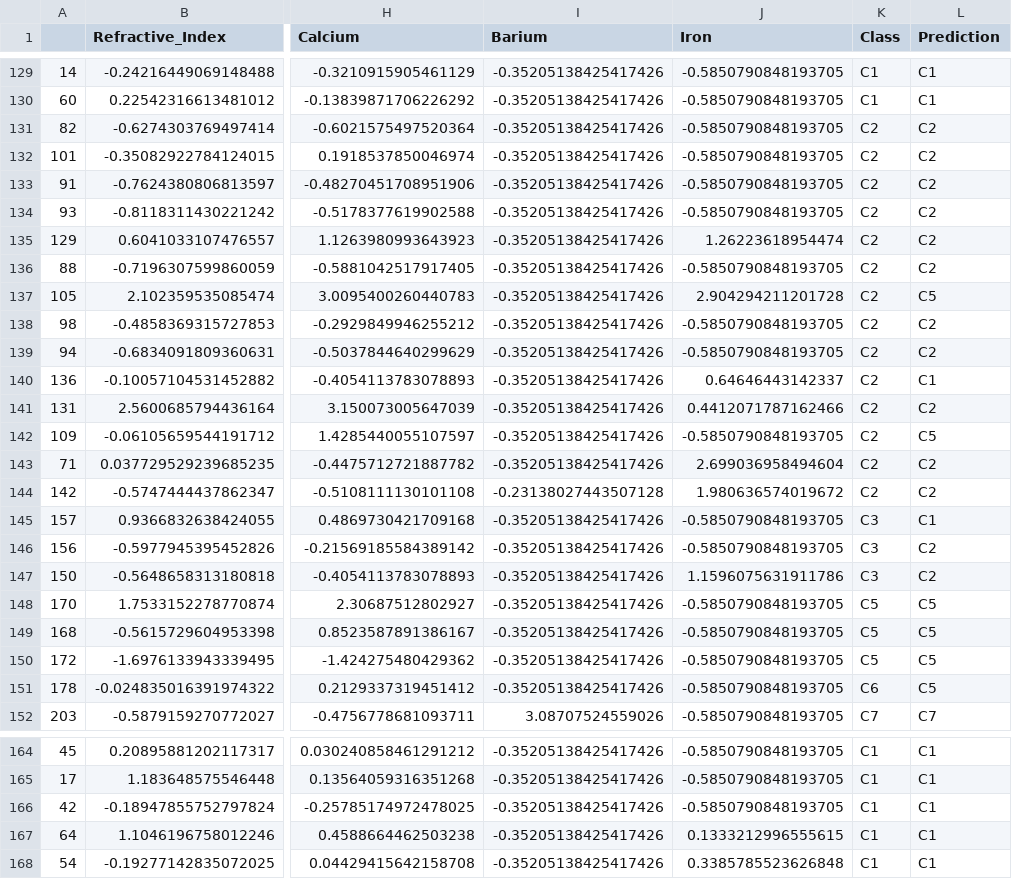
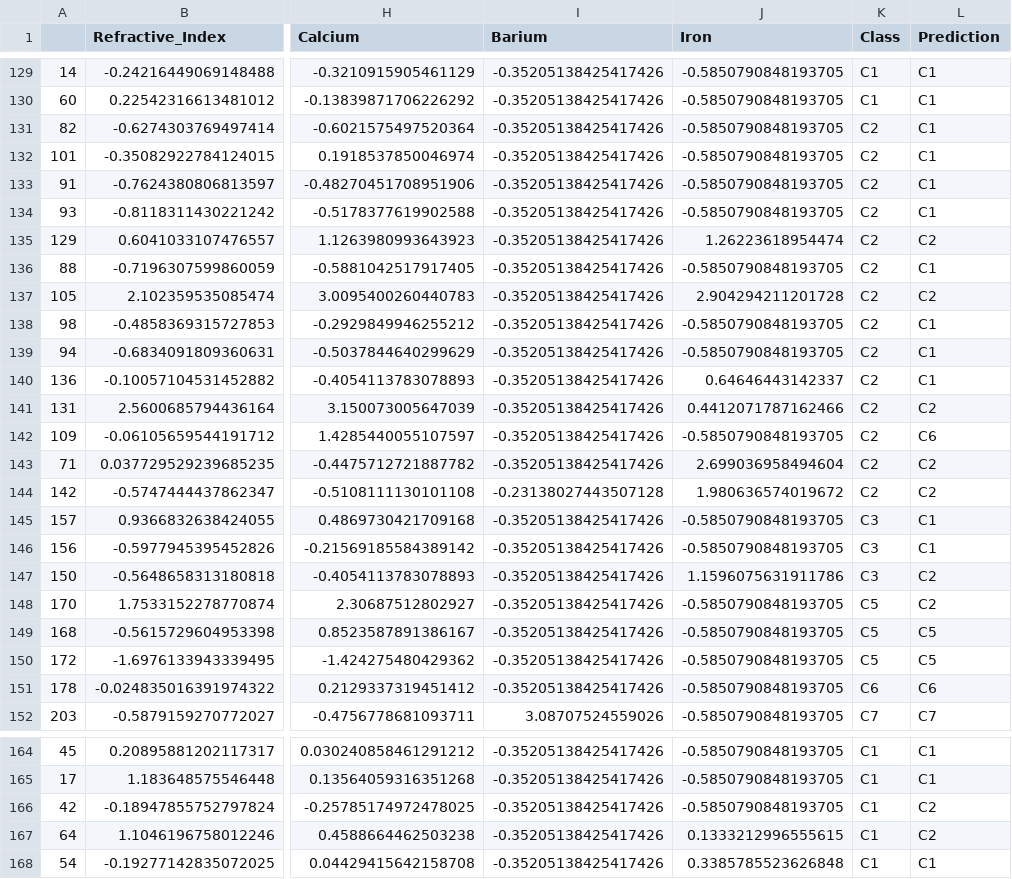
Before and after one commit to cuthai/ML_Assignment5, a CSV file: output_glass/glass_2_layers_predictions.csv, drawn as a sheet; only a part is shown, gaps mark what is left out; the diff covers the shown part only; the diff names each change by its address in the sheet, - before the commit and + after, or states it on an @@ line.

```diff
--- a/output_glass/glass_2_layers_predictions.csv
+++ b/output_glass/glass_2_layers_predictions.csv
-L131:L134 (Prediction): C2
+L131:L134 (Prediction): C1
-L136 (Prediction): C2
+L136 (Prediction): C1
-L137 (Prediction): C5
+L137 (Prediction): C2
-L138:L139 (Prediction): C2
+L138:L139 (Prediction): C1
-L142 (Prediction): C5
+L142 (Prediction): C6
-L146 (Prediction): C2
+L146 (Prediction): C1
-L148 (Prediction): C5
+L148 (Prediction): C2
-L151 (Prediction): C5
+L151 (Prediction): C6
-L166:L167 (Prediction): C1
+L166:L167 (Prediction): C2
```
Also changed, not shown: 48 edited cells elsewhere in this file, output_breast-cancer/breast-cancer_0_layers_predictions.csv, output_breast-cancer/breast-cancer_1_layers_predictions.csv, 38 other files.
